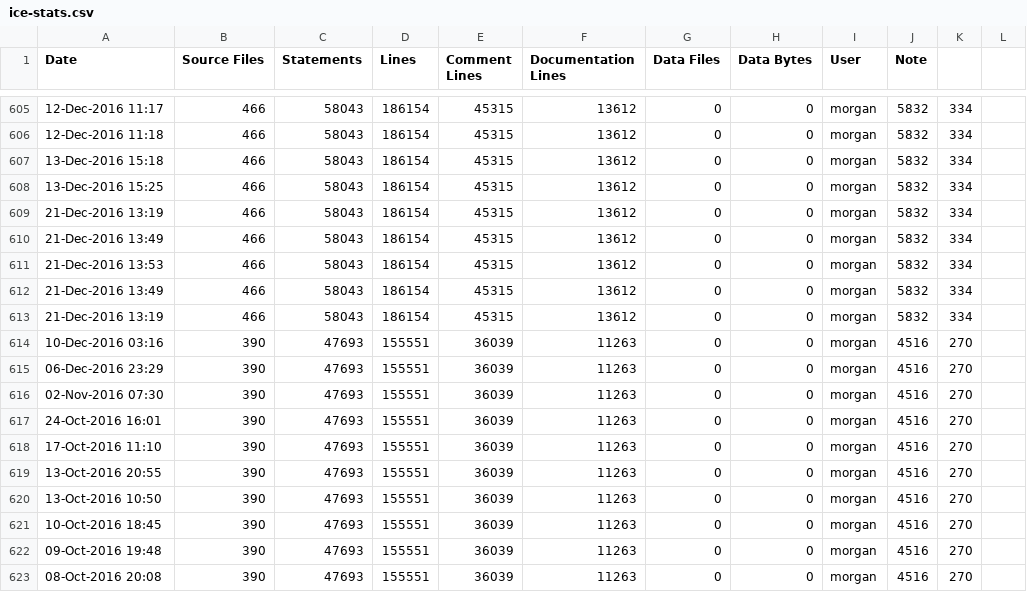
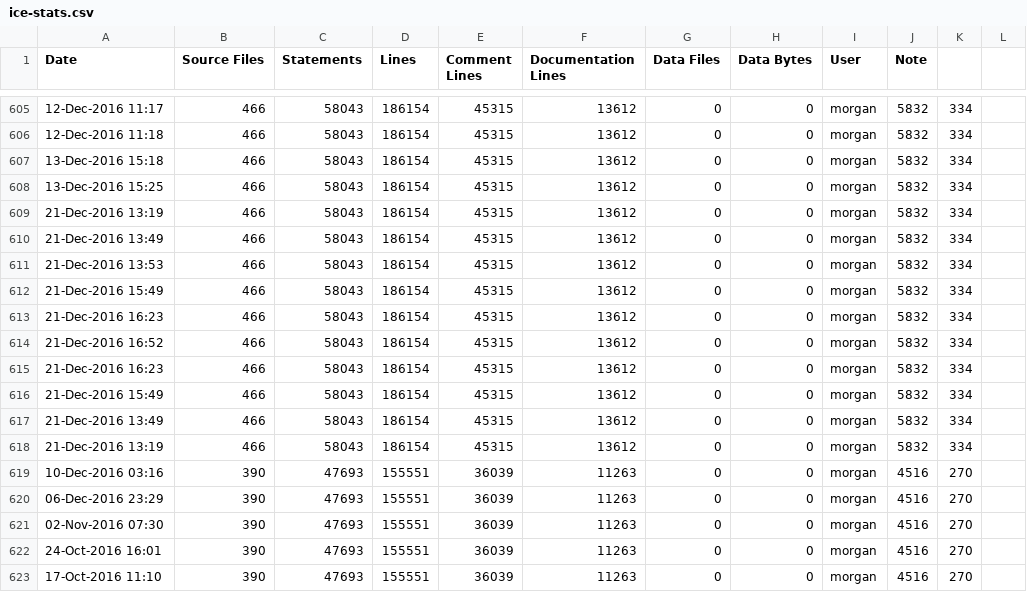
Before and after one commit to RomkoSI/G3D, a CSV file: assimp.lib/ice-stats.csv, drawn as a sheet; only a part is shown, gaps mark what is left out; the shorter side is filled out with more unchanged rows.

```diff
--- a/assimp.lib/ice-stats.csv
+++ b/assimp.lib/ice-stats.csv
@@ -611,2 +611,7 @@ Date,Source Files,Statements,Lines,Comment Lines,Documentation Lines,Data Files,
 21-Dec-2016 13:53,466,58043,186154,45315,13612,0,0,morgan,5832,334
+21-Dec-2016 15:49,466,58043,186154,45315,13612,0,0,morgan,5832,334
+21-Dec-2016 16:23,466,58043,186154,45315,13612,0,0,morgan,5832,334
+21-Dec-2016 16:52,466,58043,186154,45315,13612,0,0,morgan,5832,334
+21-Dec-2016 16:23,466,58043,186154,45315,13612,0,0,morgan,5832,334
+21-Dec-2016 15:49,466,58043,186154,45315,13612,0,0,morgan,5832,334
 21-Dec-2016 13:49,466,58043,186154,45315,13612,0,0,morgan,5832,334
```
Also changed, not shown: G3D.lib/ice-stats.csv, freeimage.lib/ice-stats.csv, 13 other files.
